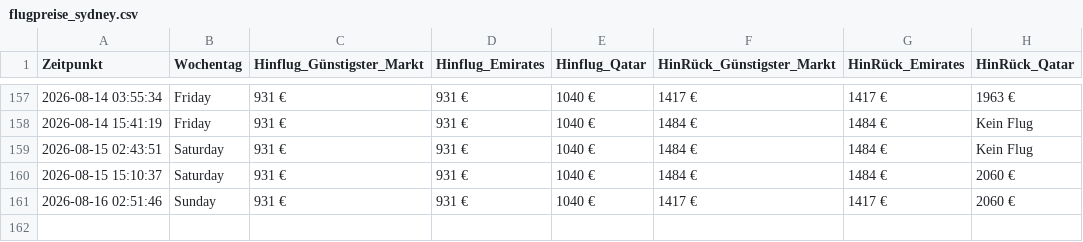
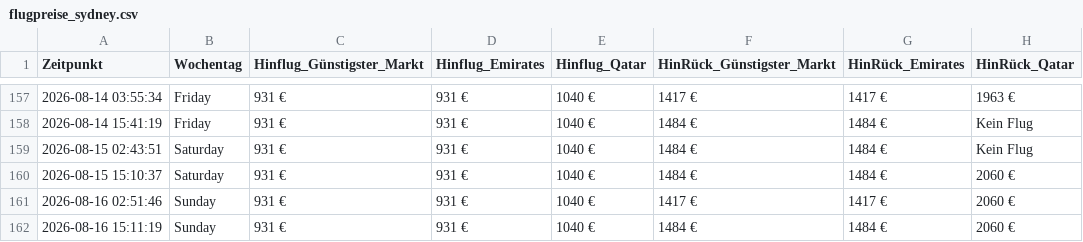
Before and after one commit to moritzschlicksbier-sys/sydney-flight-tracker, a CSV file: flugpreise_sydney.csv, drawn as a sheet; only a part is shown, gaps mark what is left out; the diff names each change by its address in the sheet, - before the commit and + after, or states it on an @@ line.

```diff
--- a/flugpreise_sydney.csv
+++ b/flugpreise_sydney.csv
+row 162: 2026-08-16 15:11:19 | Sunday | 931 € | 931 € | 1040 € | 1484 € | 1484 € | 2060 €
```
